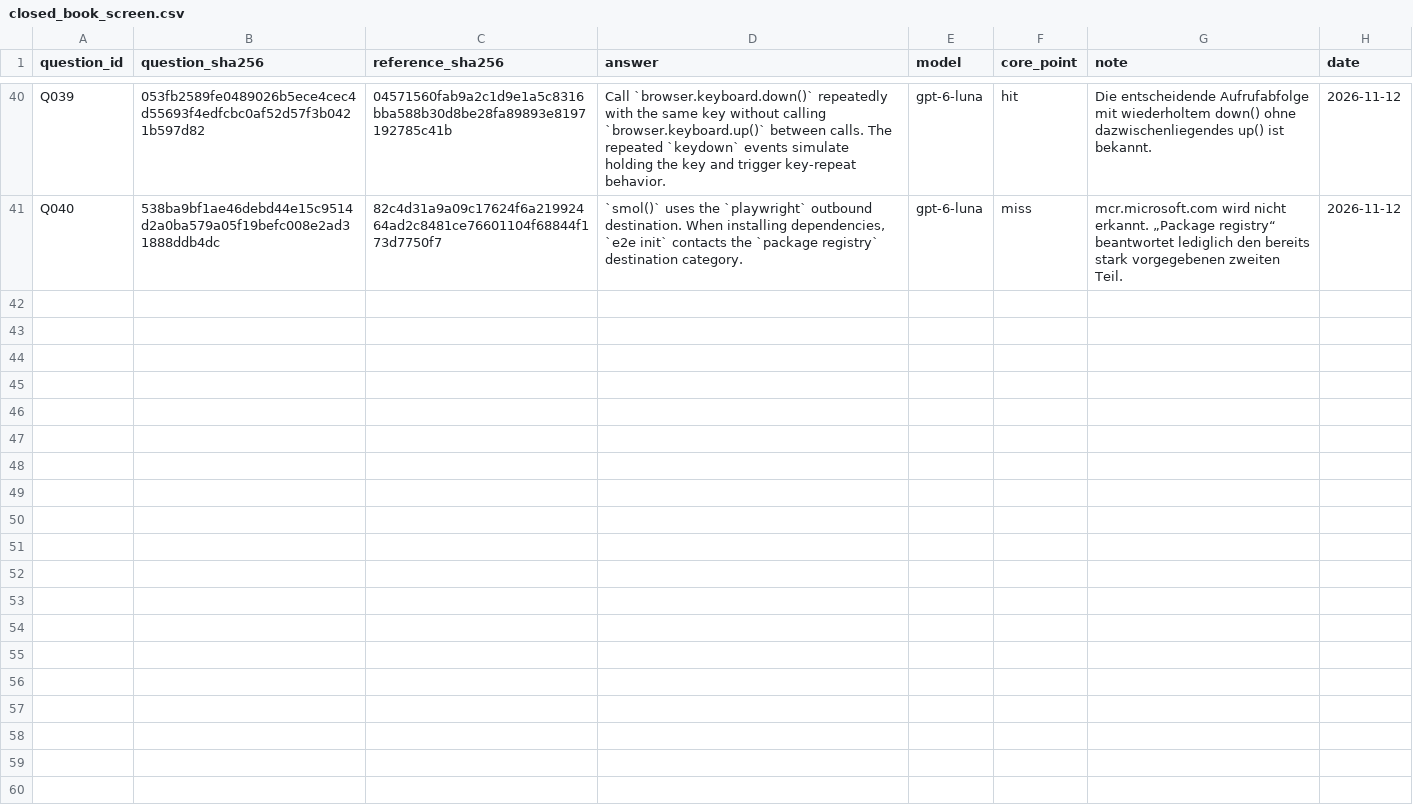
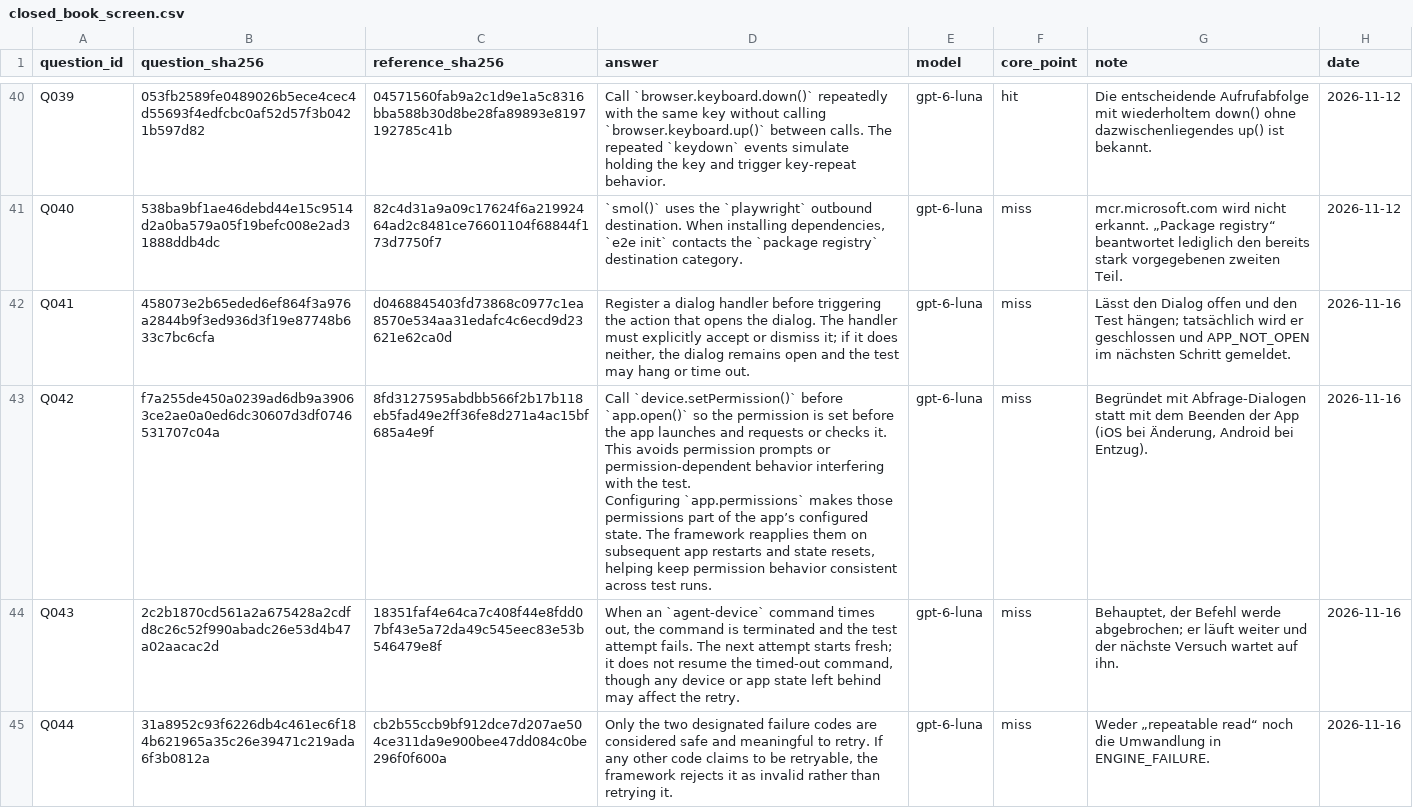
Before and after one commit to jonasyr/bachelor-rag-chunking, a CSV file: data/evaluation/closed_book_screen.csv, drawn as a sheet; only a part is shown, gaps mark what is left out; the diff covers the shown part only.

Commit message:
chore(data): question catalogue block 6 (48/48)

```diff
--- a/data/evaluation/closed_book_screen.csv
+++ b/data/evaluation/closed_book_screen.csv
@@ -78 +78,7 @@ Q039,053fb2589fe0489026b5ece4cec4d55693f4edfcbc0af52d57f3b0421b597d82,04571560fa
 Q040,538ba9bf1ae46debd44e15c9514d2a0ba579a05f19befc008e2ad31888ddb4dc,82c4d31a9a09c17624f6a21992464ad2c8481ce76601104f68844f173d7750f7,"`smol()` uses the `playwright` outbound destination. When installing dependencies, `e2e init` contacts the `package registry` destination category.",gpt-6-luna,miss,mcr.microsoft.com wird nicht erkannt. „Package registry“ beantwortet lediglich den bereits stark vorgegebenen zweiten Teil.,2026-11-12
+Q041,458073e2b65eded6ef864f3a976a2844b9f3ed936d3f19e87748b633c7bc6cfa,d0468845403fd73868c0977c1ea8570e534aa31edafc4c6ecd9d23621e62ca0d,"Register a dialog handler before triggering the action that opens the dialog. The handler must explicitly accept or dismiss it; if it does neither, the dialog remains open and the test may hang or time out.",gpt-6-luna,miss,Lässt den Dialog offen und den Test hängen; tatsächlich wird er geschlossen und APP_NOT_OPEN im nächsten Schritt gemeldet.,2026-11-16
+Q042,f7a255de450a0239ad6db9a39063ce2ae0a0ed6dc30607d3df0746531707c04a,8fd3127595abdbb566f2b17b118eb5fad49e2ff36fe8d271a4ac15bf685a4e9f,"Call `device.setPermission()` before `app.open()` so the permission is set before the app launches and requests or checks it. This avoids permission prompts or permission-dependent behavior interfering with the test.
+
+Configuring `app.permissions` makes those permissions part of the app’s configured state. The framework reapplies them on subsequent app restarts and state resets, helping keep permission behavior consistent across test runs.",gpt-6-luna,miss,"Begründet mit Abfrage-Dialogen statt mit dem Beenden der App (iOS bei Änderung, Android bei Entzug).",2026-11-16
+Q043,2c2b1870cd561a2a675428a2cdfd8c26c52f990abadc26e53d4b47a02aacac2d,18351faf4e64ca7c408f44e8fdd07bf43e5a72da49c545eec83e53b546479e8f,"When an `agent-device` command times out, the command is terminated and the test attempt fails. The next attempt starts fresh; it does not resume the timed-out command, though any device or app state left behind may affect the retry.",gpt-6-luna,miss,"Behauptet, der Befehl werde abgebrochen; er läuft weiter und der nächste Versuch wartet auf ihn.",2026-11-16
+Q044,31a8952c93f6226db4c461ec6f184b621965a35c26e39471c219ada6f3b0812a,cb2b55ccb9bf912dce7d207ae504ce311da9e900bee47dd084c0be296f0f600a,"Only the two designated failure codes are considered safe and meaningful to retry. If any other code claims to be retryable, the framework rejects it as invalid rather than retrying it.",gpt-6-luna,miss,Weder „repeatable read“ noch die Umwandlung in ENGINE_FAILURE.,2026-11-16
```
Also changed, not shown: 4 added rows elsewhere in this file, data/evaluation/catalogue_review.csv, data/evaluation/ground_truth.csv, 4 other files.
